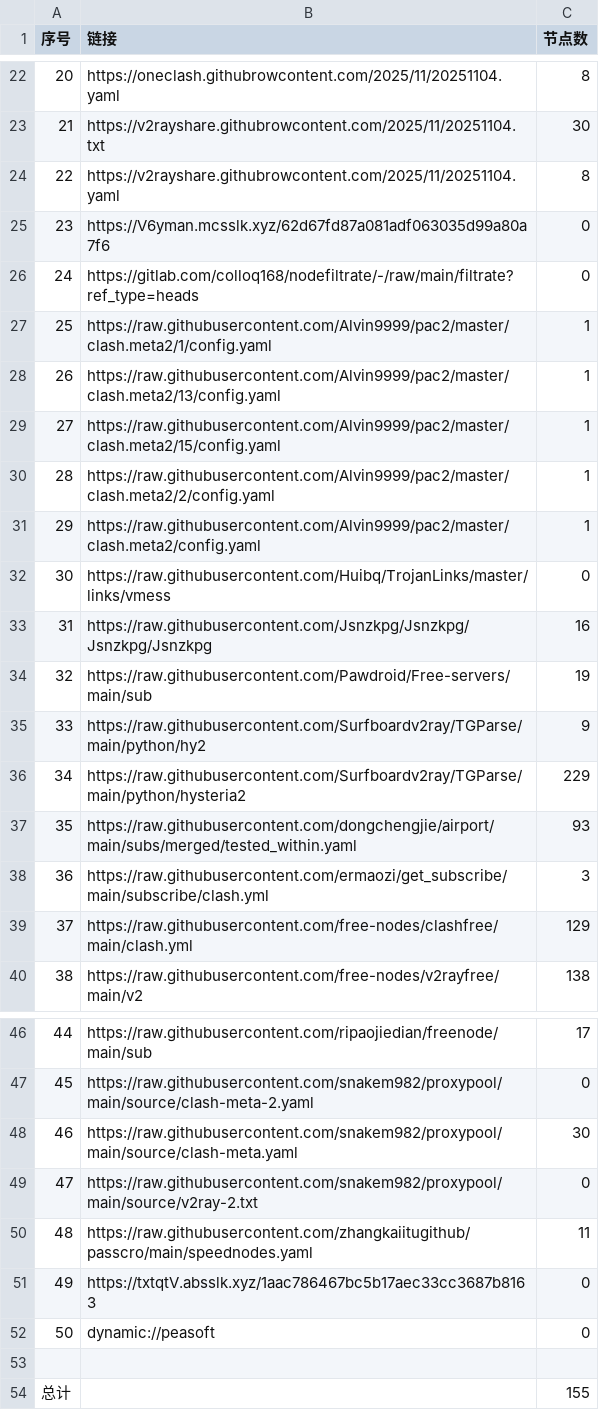
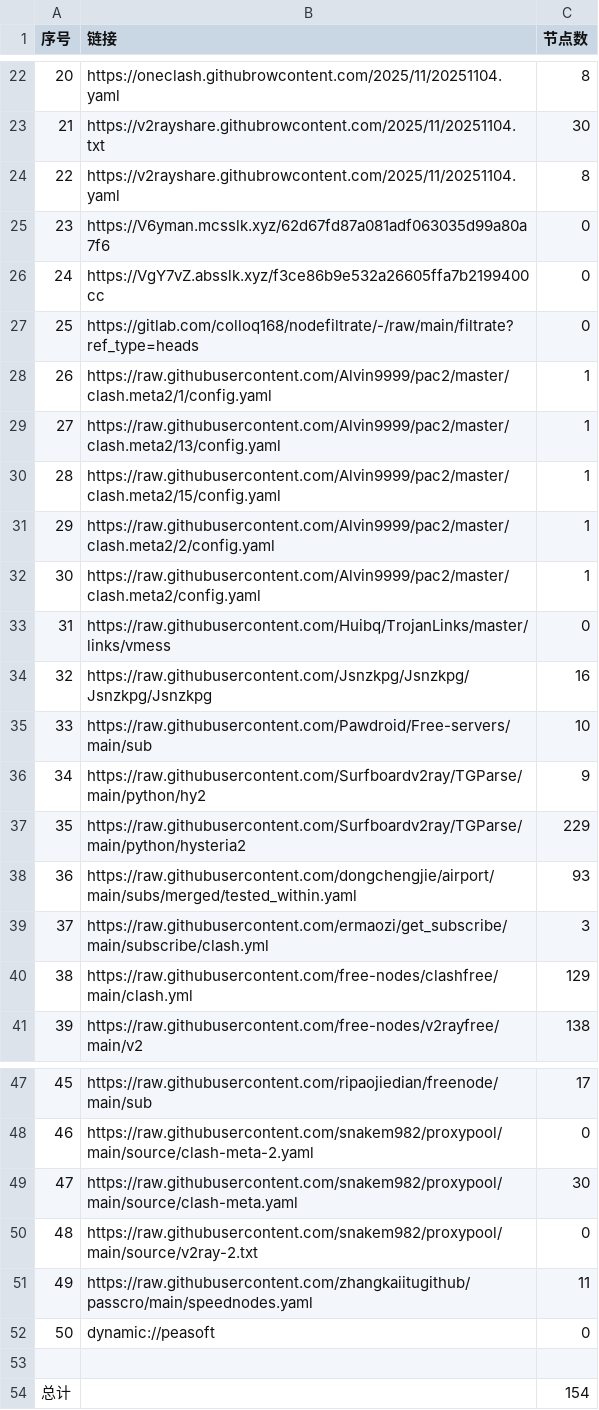
Before and after one commit to eshao731/AutoMergePublicNodes, a CSV file: list_result.csv, drawn as a sheet; only a part is shown, gaps mark what is left out; removed rows and columns are numbered as before the commit, all else as after; the diff names each change by its address in the sheet, - before the commit and + after, or states it on an @@ line.

```diff
--- a/list_result.csv
+++ b/list_result.csv
+row 26: 24 | https://VgY7vZ.absslk.xyz/f3ce86b9e532a26605ffa7b2199400cc | 0
@@ column A (序号) renumbered between rows 27 and 51 @@
-C35 (节点数): 19
+C35 (节点数): 10
-row 51: 49 | https://txtqtV.absslk.xyz/1aac786467bc5b17aec33cc3687b8163 | 0
-C54 (节点数): 155
+C54 (节点数): 154
```
Also changed, not shown: 25 other files.
